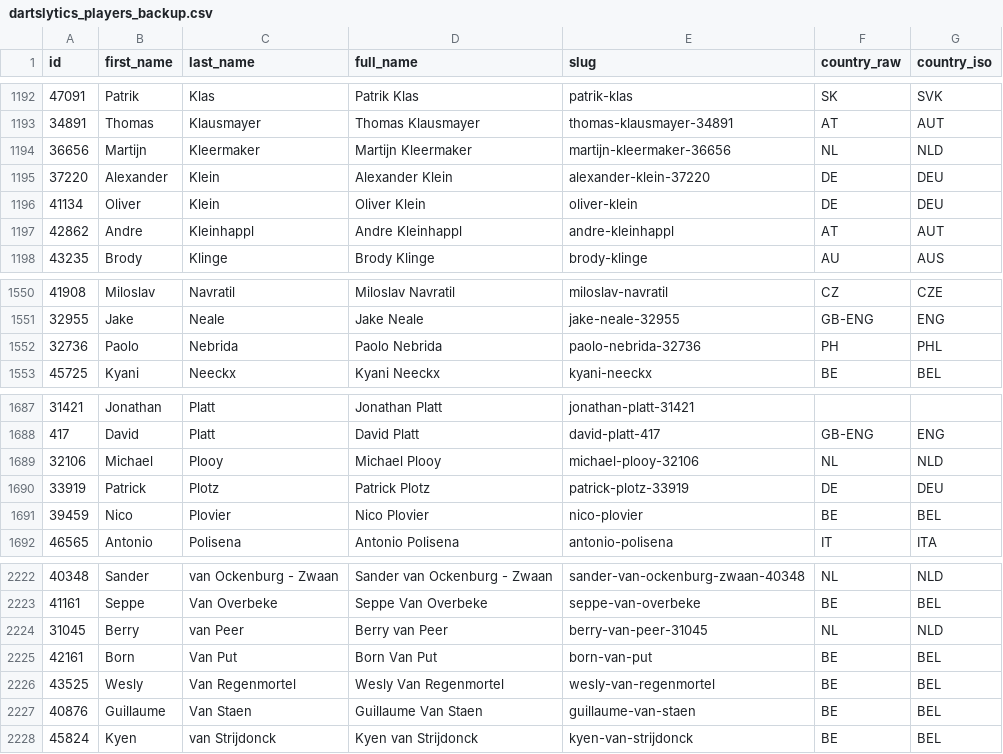
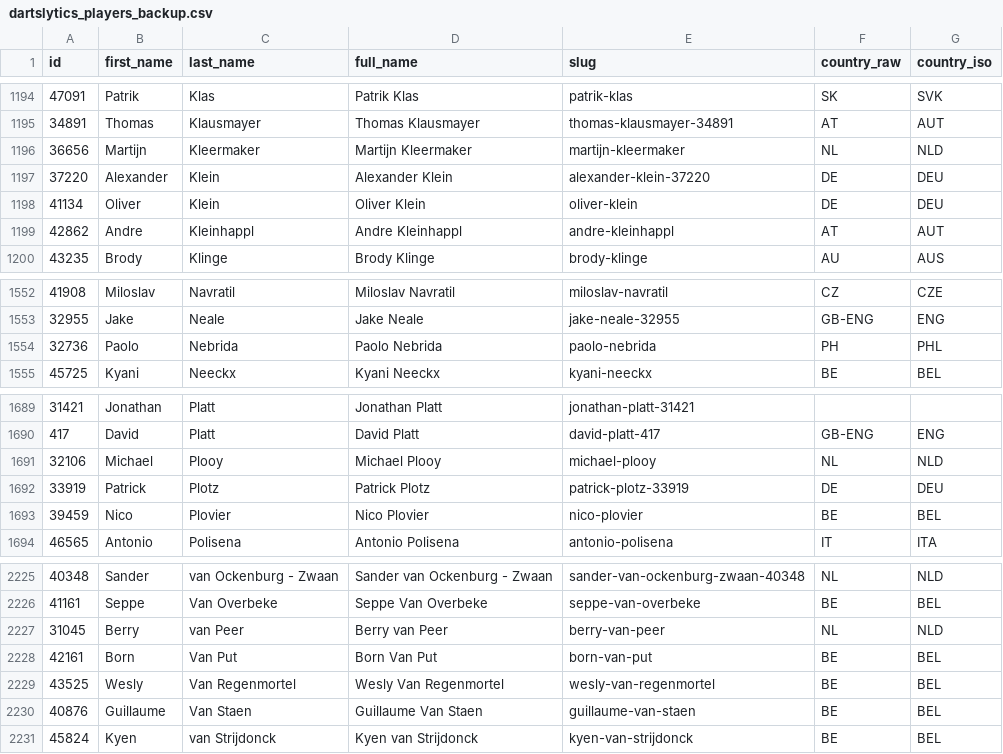
Before and after one commit to anotherD/DannyApp, a CSV file: scripts/dartslytics_players_backup.csv, drawn as a sheet; only a part is shown, gaps mark what is left out; the diff covers the shown part only.

```diff
--- a/scripts/dartslytics_players_backup.csv
+++ b/scripts/dartslytics_players_backup.csv
@@ -1193,3 +1195,3 @@ id;first_name;last_name;full_name;slug;country_raw;country_iso
 34891;Thomas;Klausmayer;Thomas Klausmayer;thomas-klausmayer-34891;AT;AUT
-36656;Martijn;Kleermaker;Martijn Kleermaker;martijn-kleermaker-36656;NL;NLD
+36656;Martijn;Kleermaker;Martijn Kleermaker;martijn-kleermaker;NL;NLD
 37220;Alexander;Klein;Alexander Klein;alexander-klein-37220;DE;DEU
@@ -1551,3 +1553,3 @@ id;first_name;last_name;full_name;slug;country_raw;country_iso
 32955;Jake;Neale;Jake Neale;jake-neale-32955;GB-ENG;ENG
-32736;Paolo;Nebrida;Paolo Nebrida;paolo-nebrida-32736;PH;PHL
+32736;Paolo;Nebrida;Paolo Nebrida;paolo-nebrida;PH;PHL
 45725;Kyani;Neeckx;Kyani Neeckx;kyani-neeckx;BE;BEL
@@ -1688,3 +1690,3 @@ id;first_name;last_name;full_name;slug;country_raw;country_iso
 417;David;Platt;David Platt;david-platt-417;GB-ENG;ENG
-32106;Michael;Plooy;Michael Plooy;michael-plooy-32106;NL;NLD
+32106;Michael;Plooy;Michael Plooy;michael-plooy;NL;NLD
 33919;Patrick;Plotz;Patrick Plotz;patrick-plotz-33919;DE;DEU
@@ -2223,3 +2226,3 @@ id;first_name;last_name;full_name;slug;country_raw;country_iso
 41161;Seppe;Van Overbeke;Seppe Van Overbeke;seppe-van-overbeke;BE;BEL
-31045;Berry;van Peer;Berry van Peer;berry-van-peer-31045;NL;NLD
+31045;Berry;van Peer;Berry van Peer;berry-van-peer;NL;NLD
 42161;Born;Van Put;Born Van Put;born-van-put;BE;BEL
```
Also changed, not shown: 8 added rows and 1 edited cell elsewhere in this file, 5 other files.
